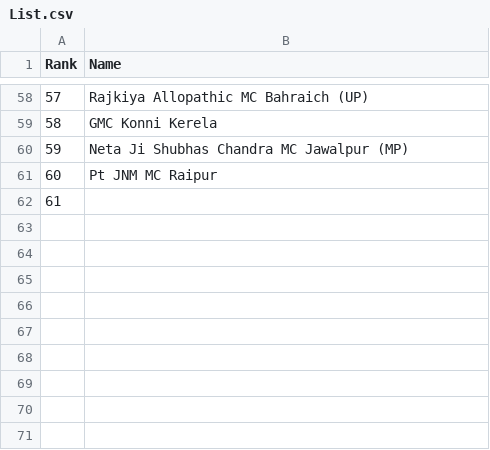
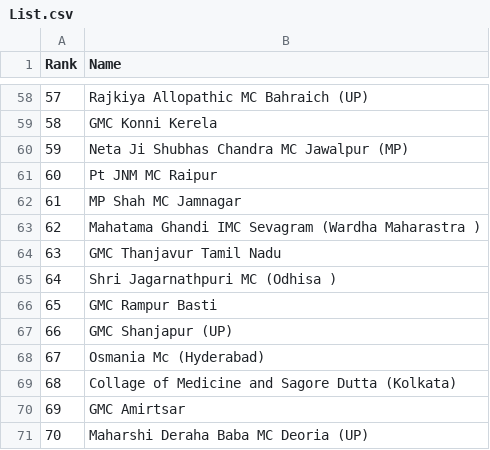
Before and after one commit to shourya2007mittal-hub/Collage-List, a CSV file: List.csv, drawn as a sheet; only a part is shown, gaps mark what is left out.

Commit message:
Update List.csv

```diff
--- a/List.csv
+++ b/List.csv
@@ -61,2 +61,11 @@ Rank , Name
 60 , Pt JNM MC Raipur
-61 ,
+61 , MP Shah MC Jamnagar
+62 , Mahatama Ghandi IMC Sevagram (Wardha Maharastra )
+63 , GMC Thanjavur Tamil Nadu
+64 , Shri Jagarnathpuri MC (Odhisa )
+65 , GMC Rampur Basti
+66 , GMC Shanjapur (UP)
+67, Osmania Mc (Hyderabad)
+68, Collage of Medicine and Sagore Dutta (Kolkata)
+69 , GMC Amirtsar
+70 , Maharshi Deraha Baba MC Deoria (UP)
```
